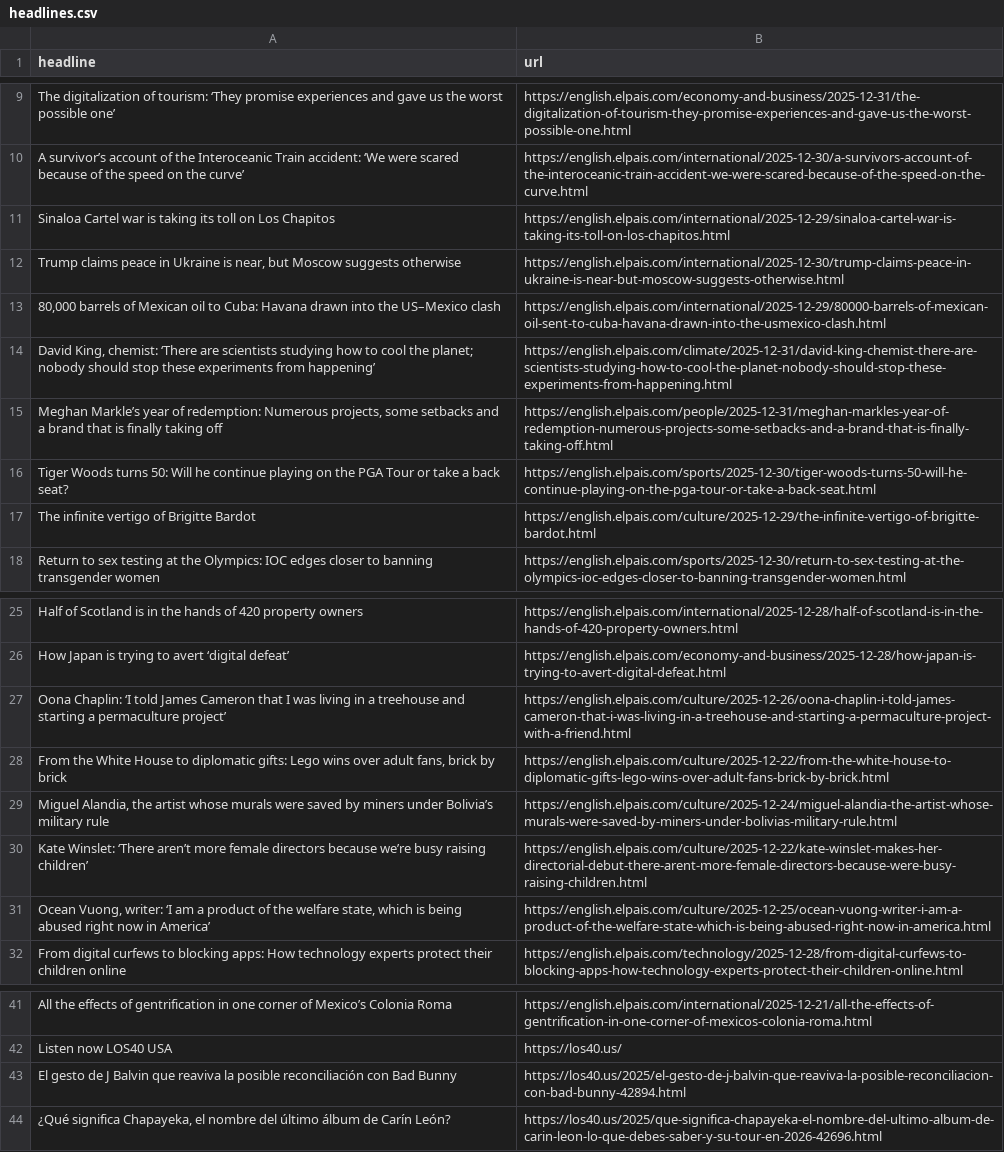
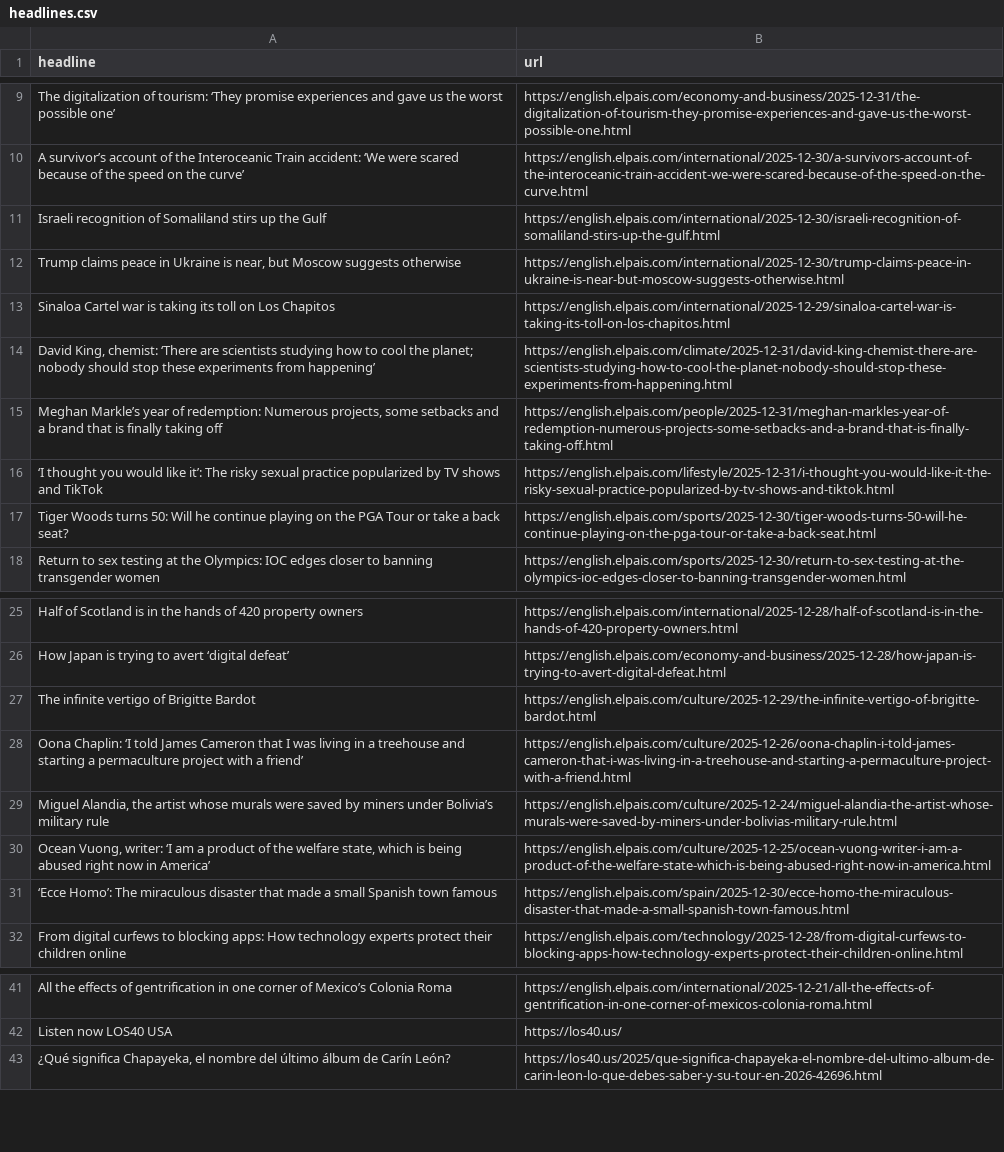
Before and after one commit to rtalabong/el-pais-scraper, a CSV file: headlines.csv, drawn as a sheet; only a part is shown, gaps mark what is left out.

```diff
--- a/headlines.csv
+++ b/headlines.csv
@@ -10,9 +10,9 @@ The digitalization of tourism: ‘They promise experiences and gave us the worst
 A survivor’s account of the Interoceanic Train accident: ‘We were scared because of the speed on the curve’,https://english.elpais.com/international/2025-12-30/a-survivors-account-of-the-interoceanic-train-accident-we-were-scared-because-of-the-speed-on-the-curve.html
+Israeli recognition of Somaliland stirs up the Gulf ,https://english.elpais.com/international/2025-12-30/israeli-recognition-of-somaliland-stirs-up-the-gulf.html
+"Trump claims peace in Ukraine is near, but Moscow suggests otherwise",https://english.elpais.com/international/2025-12-30/trump-claims-peace-in-ukraine-is-near-but-moscow-suggests-otherwise.html
 Sinaloa Cartel war is taking its toll on Los Chapitos,https://english.elpais.com/international/2025-12-29/sinaloa-cartel-war-is-taking-its-toll-on-los-chapitos.html
-"Trump claims peace in Ukraine is near, but Moscow suggests otherwise",https://english.elpais.com/international/2025-12-30/trump-claims-peace-in-ukraine-is-near-but-moscow-suggests-otherwise.html
-"80,000 barrels of Mexican oil to Cuba: Havana drawn into the US–Mexico clash",https://english.elpais.com/international/2025-12-29/80000-barrels-of-mexican-oil-sent-to-cuba-havana-drawn-into-the-usmexico-clash.html
 "David King, chemist: ‘There are scientists studying how to cool the planet; nobody should stop these experiments from happening’",https://english.elpais.com/climate/2025-12-31/david-king-chemist-there-are-scientists-studying-how-to-cool-the-planet-nobody-should-stop-these-experiments-from-happening.html
 "Meghan Markle’s year of redemption: Numerous projects, some setbacks and a brand that is finally taking off ",https://english.elpais.com/people/2025-12-31/meghan-markles-year-of-redemption-numerous-projects-some-setbacks-and-a-brand-that-is-finally-taking-off.html
+‘I thought you would like it’: The risky sexual practice popularized by TV shows and TikTok,https://english.elpais.com/lifestyle/2025-12-31/i-thought-you-would-like-it-the-risky-sexual-practice-popularized-by-tv-shows-and-tiktok.html
 Tiger Woods turns 50: Will he continue playing on the PGA Tour or take a back seat?,https://english.elpais.com/sports/2025-12-30/tiger-woods-turns-50-will-he-continue-playing-on-the-pga-tour-or-take-a-back-seat.html
-The infinite vertigo of Brigitte Bardot ,https://english.elpais.com/culture/2025-12-29/the-infinite-vertigo-of-brigitte-bardot.html
 Return to sex testing at the Olympics: IOC edges closer to banning transgender women ,https://english.elpais.com/sports/2025-12-30/return-to-sex-testing-at-the-olympics-ioc-edges-closer-to-banning-transgender-women.html
@@ -26,7 +26,7 @@ Half of Scotland is in the hands of 420 property owners ,https://english.elpais.
 How Japan is trying to avert ‘digital defeat’ ,https://english.elpais.com/economy-and-business/2025-12-28/how-japan-is-trying-to-avert-digital-defeat.html
-Oona Chaplin: ‘I told James Cameron that I was living in a treehouse and starting a permaculture project’,https://english.elpais.com/culture/2025-12-26/oona-chaplin-i-told-james-cameron-that-i-was-living-in-a-treehouse-and-starting-a-permaculture-project-with-a-friend.html
-"From the White House to diplomatic gifts: Lego wins over adult fans, brick by brick",https://english.elpais.com/culture/2025-12-22/from-the-white-house-to-diplomatic-gifts-lego-wins-over-adult-fans-brick-by-brick.html
+The infinite vertigo of Brigitte Bardot ,https://english.elpais.com/culture/2025-12-29/the-infinite-vertigo-of-brigitte-bardot.html
+Oona Chaplin: ‘I told James Cameron that I was living in a treehouse and starting a permaculture project with a friend’,https://english.elpais.com/culture/2025-12-26/oona-chaplin-i-told-james-cameron-that-i-was-living-in-a-treehouse-and-starting-a-permaculture-project-with-a-friend.html
 "Miguel Alandia, the artist whose murals were saved by miners under Bolivia’s military rule",https://english.elpais.com/culture/2025-12-24/miguel-alandia-the-artist-whose-murals-were-saved-by-miners-under-bolivias-military-rule.html
-Kate Winslet: ‘There aren’t more female directors because we’re busy raising children’,https://english.elpais.com/culture/2025-12-22/kate-winslet-makes-her-directorial-debut-there-arent-more-female-directors-because-were-busy-raising-children.html
 "Ocean Vuong, writer: ‘I am a product of the welfare state, which is being abused right now in America’",https://english.elpais.com/culture/2025-12-25/ocean-vuong-writer-i-am-a-product-of-the-welfare-state-which-is-being-abused-right-now-in-america.html
+‘Ecce Homo’: The miraculous disaster that made a small Spanish town famous,https://english.elpais.com/spain/2025-12-30/ecce-homo-the-miraculous-disaster-that-made-a-small-spanish-town-famous.html
 From digital curfews to blocking apps: How technology experts protect their children online ,https://english.elpais.com/technology/2025-12-28/from-digital-curfews-to-blocking-apps-how-technology-experts-protect-their-children-online.html
@@ -42,3 +42,2 @@ All the effects of gentrification in one corner of Mexico’s Colonia Roma,https
 Listen now LOS40 USA,https://los40.us/
-El gesto de J Balvin que reaviva la posible reconciliación con Bad Bunny,https://los40.us/2025/el-gesto-de-j-balvin-que-reaviva-la-posible-reconciliacion-con-bad-bunny-42894.html
 "¿Qué significa Chapayeka, el nombre del último álbum de Carín León? ",https://los40.us/2025/que-significa-chapayeka-el-nombre-del-ultimo-album-de-carin-leon-lo-que-debes-saber-y-su-tour-en-2026-42696.html
```
